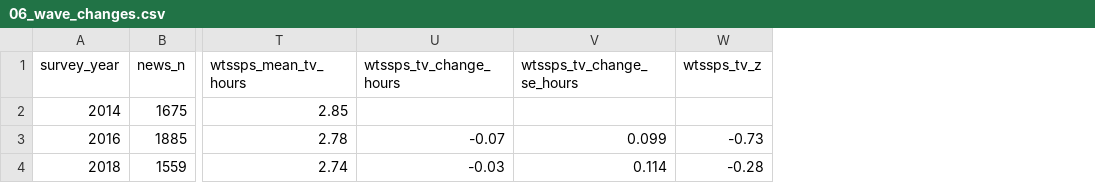
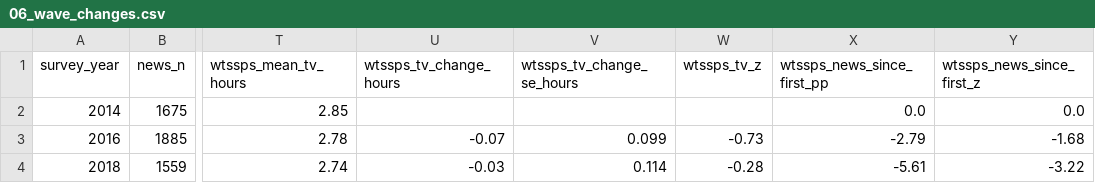
Before and after one commit to ahmadadam97/yaqeen-gss, a CSV file: report/results/06_wave_changes.csv, drawn as a sheet; only a part is shown, gaps mark what is left out; the diff names each change by its address in the sheet, - before the commit and + after, or states it on an @@ line.

```diff
--- a/report/results/06_wave_changes.csv
+++ b/report/results/06_wave_changes.csv
+column X (wtssps_news_since_first_pp), rows 2-4: 0.0 | -2.79 | -5.61
+column Y (wtssps_news_since_first_z), rows 2-4: 0.0 | -1.68 | -3.22
```
Also changed, not shown: report/failure-evidence.csv, report/results/03_industry.csv, 39 other files.
